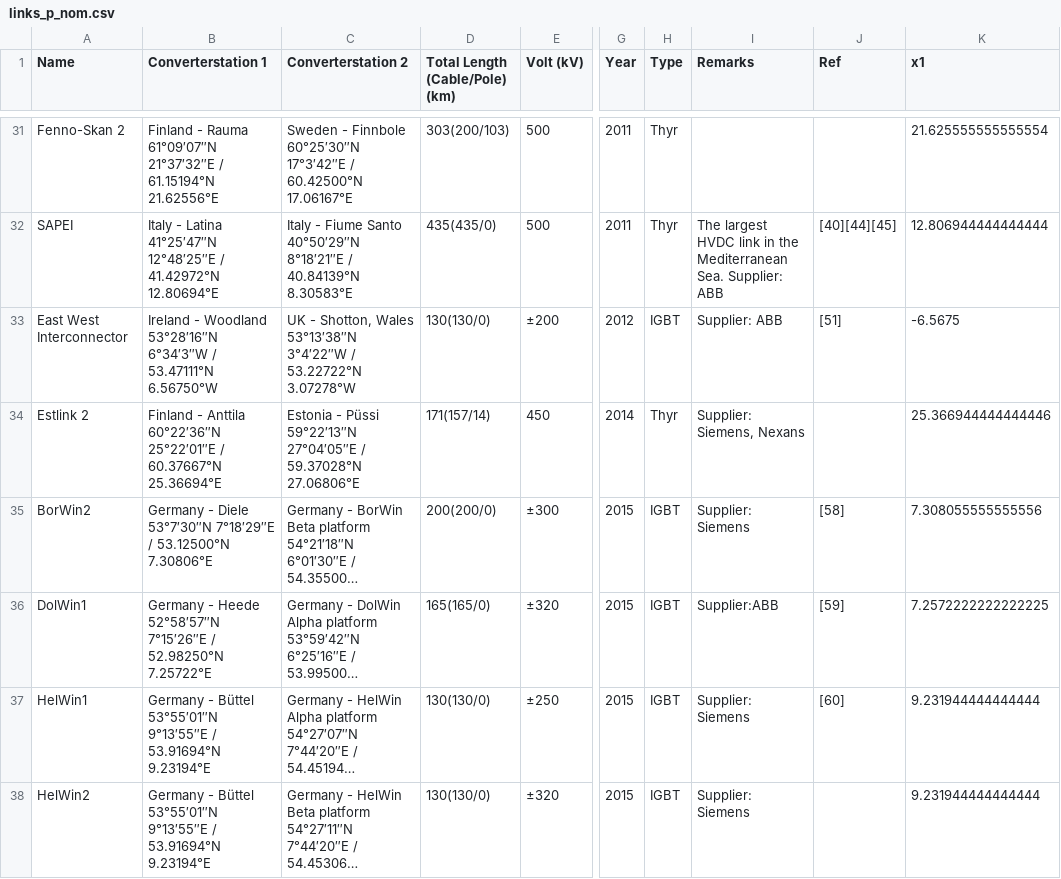
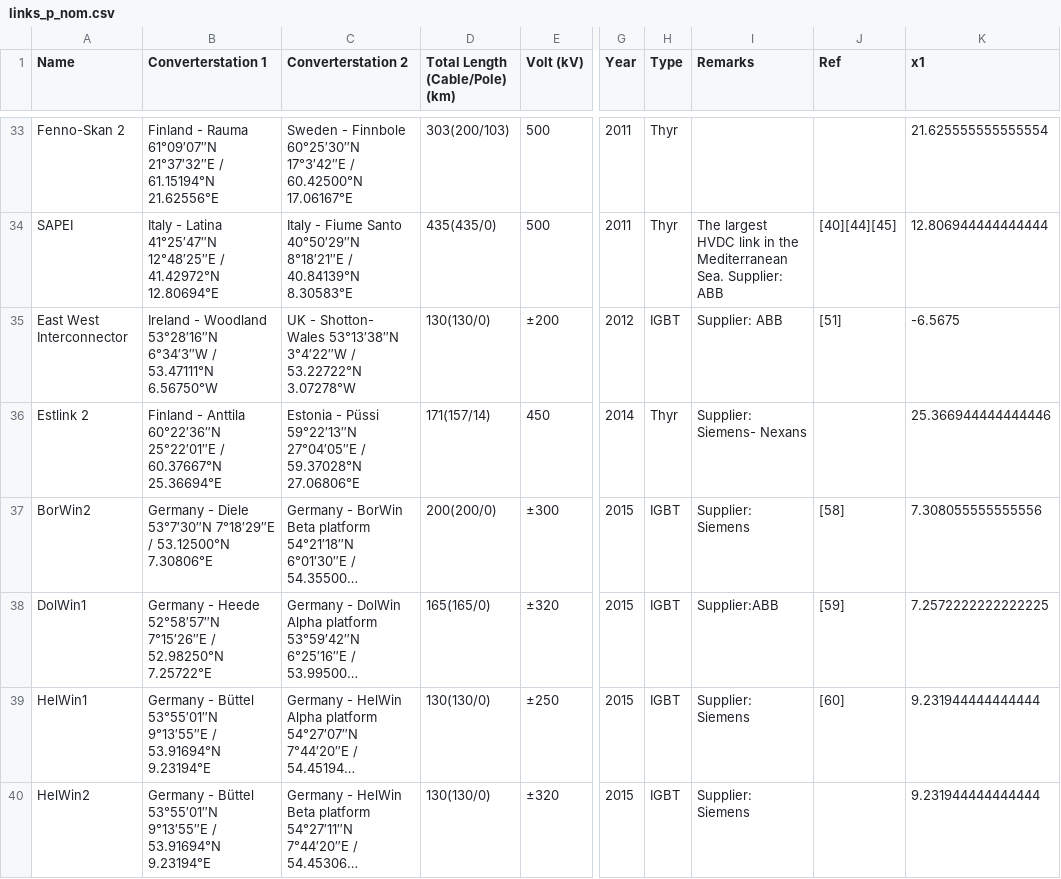
Before and after one commit to PyPSA/pypsa-eur, a CSV file: data/links_p_nom.csv, drawn as a sheet; only a part is shown, gaps mark what is left out; long unchanged cells end in …; addresses are those after the commit; the diff covers the shown part only; the diff names each change by its address in the sheet, - before the commit and + after, or states it on an @@ line.

Commit message:
revert change in data

```diff
--- a/data/links_p_nom.csv
+++ b/data/links_p_nom.csv
-C35 (Converterstation 2): UK - Shotton, Wales 53°13′38″N…
+C35 (Converterstation 2): UK - Shotton- Wales 53°13′38″N…
-I36 (Remarks): Supplier: Siemens, Nexans
+I36 (Remarks): Supplier: Siemens- Nexans
```
Also changed, not shown: 2 added rows and 14 edited cells elsewhere in this file.
